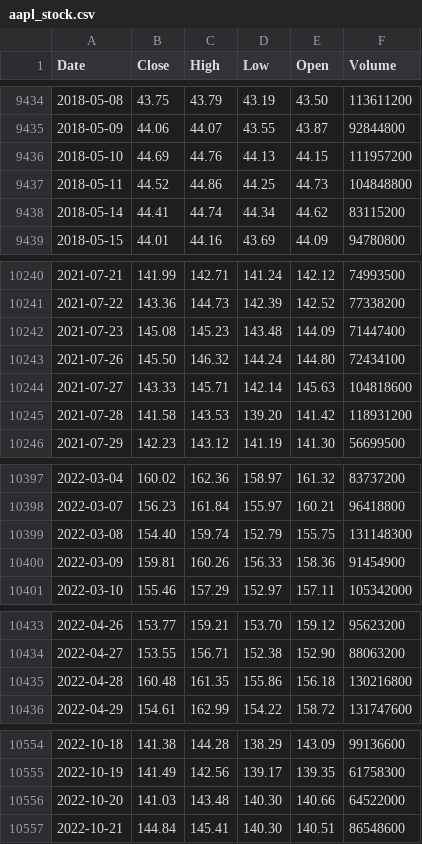
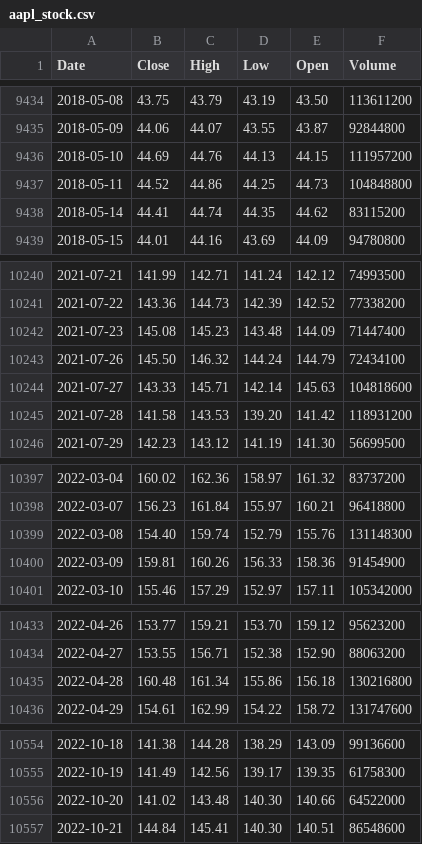
Before and after one commit to deraficionado-gif/stocks, a CSV file: data/aapl_stock.csv, drawn as a sheet; only a part is shown, gaps mark what is left out; the diff covers the shown part only.

```diff
--- a/data/aapl_stock.csv
+++ b/data/aapl_stock.csv
@@ -9437,3 +9437,3 @@ Date,Close,High,Low,Open,Volume
 2018-05-11,44.52,44.86,44.25,44.73,104848800
-2018-05-14,44.41,44.74,44.34,44.62,83115200
+2018-05-14,44.41,44.74,44.35,44.62,83115200
 2018-05-15,44.01,44.16,43.69,44.09,94780800
@@ -10242,3 +10242,3 @@ Date,Close,High,Low,Open,Volume
 2021-07-23,145.08,145.23,143.48,144.09,71447400
-2021-07-26,145.50,146.32,144.24,144.80,72434100
+2021-07-26,145.50,146.32,144.24,144.79,72434100
 2021-07-27,143.33,145.71,142.14,145.63,104818600
@@ -10398,3 +10398,3 @@ Date,Close,High,Low,Open,Volume
 2022-03-07,156.23,161.84,155.97,160.21,96418800
-2022-03-08,154.40,159.74,152.79,155.75,131148300
+2022-03-08,154.40,159.74,152.79,155.76,131148300
 2022-03-09,159.81,160.26,156.33,158.36,91454900
@@ -10434,3 +10434,3 @@ Date,Close,High,Low,Open,Volume
 2022-04-27,153.55,156.71,152.38,152.90,88063200
-2022-04-28,160.48,161.35,155.86,156.18,130216800
+2022-04-28,160.48,161.34,155.86,156.18,130216800
 2022-04-29,154.61,162.99,154.22,158.72,131747600
@@ -10555,3 +10555,3 @@ Date,Close,High,Low,Open,Volume
 2022-10-19,141.49,142.56,139.17,139.35,61758300
-2022-10-20,141.03,143.48,140.30,140.66,64522000
+2022-10-20,141.02,143.48,140.30,140.66,64522000
 2022-10-21,144.84,145.41,140.30,140.51,86548600
```
Also changed, not shown: 1 added row and 5 edited cells elsewhere in this file, data/msft_stock.csv.
